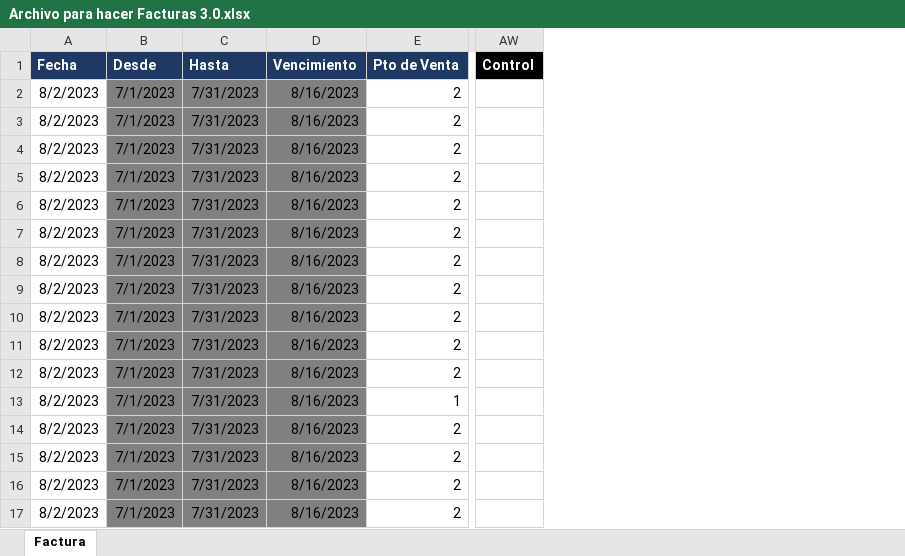
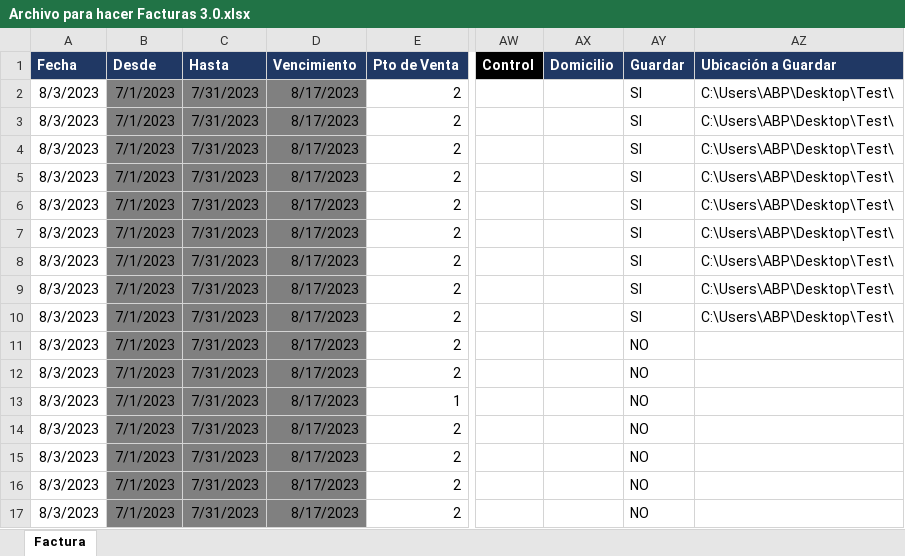
Before and after one commit to abustosp/BOT-Facturador-AFIP, an Excel workbook: Archivo para hacer Facturas 3.0.xlsx, sheet Factura, drawn as a sheet; only a part is shown, gaps mark what is left out; values as stored, in another font and other column widths than the file's, no borders; the diff names each change by its address in the sheet, - before the commit and + after, or states it on an @@ line.

Commit message:
Update Excel to save Files in specific path

```diff
--- a/Archivo para hacer Facturas 3.0.xlsx (sheet Factura)
+++ b/Archivo para hacer Facturas 3.0.xlsx (sheet Factura)
+column AX (Domicilio), empty
+column AY (Guardar), rows 2-17: SI | SI | SI | SI | SI | SI | SI | SI | SI | NO | NO | NO | NO | NO | NO | NO
+column AZ (Ubicación a Guardar), rows 2-10: all C:\Users\ABP\Desktop\Test\
-A2:A17 (Fecha): 8/2/2023
+A2:A17 (Fecha): 8/3/2023
-D2:D17 (Vencimiento): 8/16/2023
+D2:D17 (Vencimiento): 8/17/2023
```
